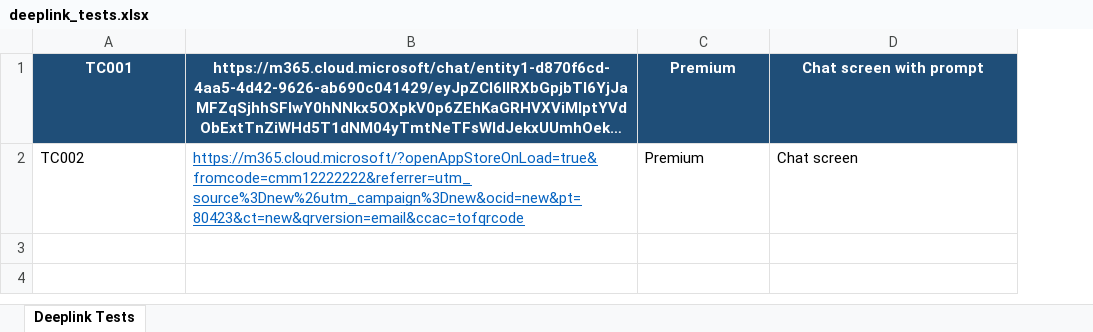
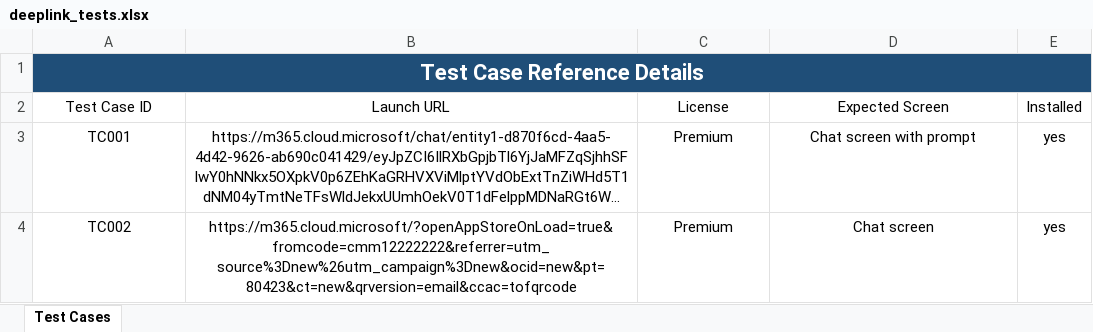
Before and after one commit to MarniSaiSanjay/AppPilot, an Excel workbook: testcases/deeplinks/deeplink_tests.xlsx, sheet Test Cases, drawn as a sheet; long unchanged cells end in …; values as stored, in another font and other column widths than the file's, no borders; table styles not drawn; addresses are those after the commit; the diff names each change by its address in the sheet, - before the commit and + after, or states it on an @@ line.

Commit message:
Installed vs Uninstalled deeplink orchestration

```diff
--- a/testcases/deeplinks/deeplink_tests.xlsx (sheet Test Cases)
+++ b/testcases/deeplinks/deeplink_tests.xlsx (sheet Test Cases)
-sheet tab: Deeplink Tests
+sheet tab: Test Cases
+column E, rows 3-4: yes | yes
+row 1: Test Case Reference Details
+row 2: Test Case ID | Launch URL | License | Expected Screen | Installed
@@ A3:D3 fill: #1F4E78 → none, bold: on → off, text colour: #FFFFFF → black @@
-A4:D4 alignment: left
+A4:D4 alignment: center
@@ B4 underline: on → off, text colour: #0563C1 → black @@
```
Also changed, not shown: 5 other files.
